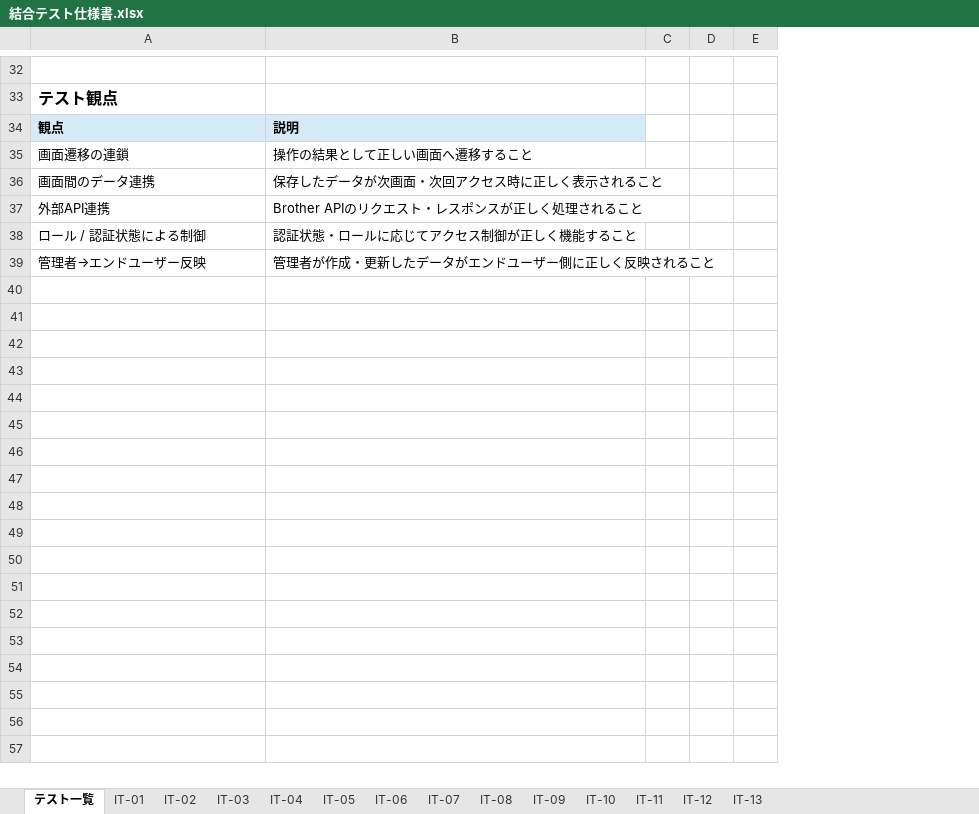
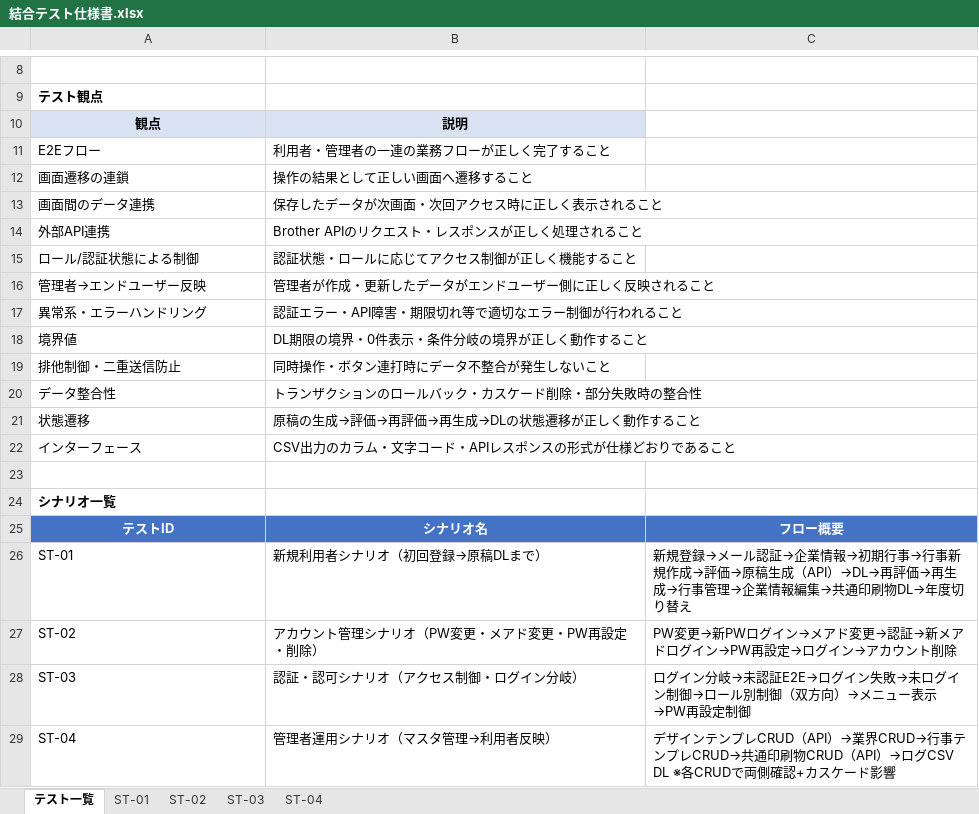
Before and after one commit to sol-111/brother-docs, an Excel workbook: documents/3_test/02_integration/結合テスト仕様書.xlsx, sheet テスト一覧, drawn as a sheet; only a part is shown, gaps mark what is left out; values as stored, in another font and other column widths than the file's, no borders; removed rows and columns are numbered as before the commit, all else as after; the diff covers the shown part only; the diff names each change by its address in the sheet, - before the commit and + after, or states it on an @@ line.

```diff
--- a/documents/3_test/02_integration/結合テスト仕様書.xlsx (sheet テスト一覧)
+++ b/documents/3_test/02_integration/結合テスト仕様書.xlsx (sheet テスト一覧)
-sheet tab: IT-01
+sheet tab: ST-01
-sheet tab: IT-02
+sheet tab: ST-02
-sheet tab: IT-03
+sheet tab: ST-03
-sheet tab: IT-04
+sheet tab: ST-04
-sheet tab: IT-05
-sheet tab: IT-06
-sheet tab: IT-07
-sheet tab: IT-08
-sheet tab: IT-09
-sheet tab: IT-10
-sheet tab: IT-11
-sheet tab: IT-12
-sheet tab: IT-13
-column C, empty
-column D, empty
-column E, empty
+column C, empty
@@ A9 text size: smaller @@
-A10:B10 alignment: left
+A10:B10 alignment: center
+row 11: E2Eフロー | 利用者・管理者の一連の業務フローが正しく完了すること
-A15: ロール / 認証状態による制御
+A15: ロール/認証状態による制御
+row 17: 異常系・エラーハンドリング | 認証エラー・API障害・期限切れ等で適切なエラー制御が行われること
+row 18: 境界値 | DL期限の境界・0件表示・条件分岐の境界が正しく動作すること
+row 19: 排他制御・二重送信防止 | 同時操作・ボタン連打時にデータ不整合が発生しないこと
+row 20: データ整合性 | トランザクションのロールバック・カスケード削除・部分失敗時の整合性
+row 21: 状態遷移 | 原稿の生成→評価→再評価→再生成→DLの状態遷移が正しく動作すること
+row 22: インターフェース | CSV出力のカラム・文字コード・APIレスポンスの形式が仕様どおりであること
+row 23: (empty)
+row 24: シナリオ一覧
@@ row 15 moved to row 25: テストID @@
+row 26: ST-01 | 新規利用者シナリオ（初回登録→原稿DLまで） | 新規登録→メール認証→企業情報→初期行事→行事新規作成→評価→原稿生成（API）→DL→再評価→再生成→行事管理→企業情報編集→共通印刷物DL→年度切り替え
+row 27: ST-02 | アカウント管理シナリオ（PW変更・メアド変更・PW再設定・削除） | PW変更→新PWログイン→メアド変更→認証→新メアドログイン→PW再設定→ログイン→アカウント削除
+row 28: ST-03 | 認証・認可シナリオ（アクセス制御・ログイン分岐） | ログイン分岐→未認証E2E→ログイン失敗→未ログイン制御→ロール別制御（双方向）→メニュー表示→PW再設定制御
+row 29: ST-04 | 管理者運用シナリオ（マスタ管理→利用者反映） | デザインテンプレCRUD（API）→業界CRUD→行事テンプレCRUD→共通印刷物CRUD（API）→ログCSV DL ※各CRUDで両側確認+カスケード影響
```
Also changed, not shown: 23 removed rows, 5 edited cells and cell formats elsewhere in this sheet, sheet ST-01, sheet ST-04, sheet ST-03, sheet ST-02, 18 other files.
